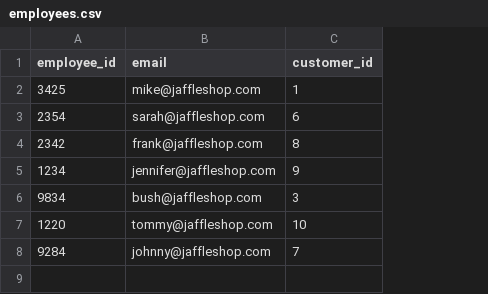
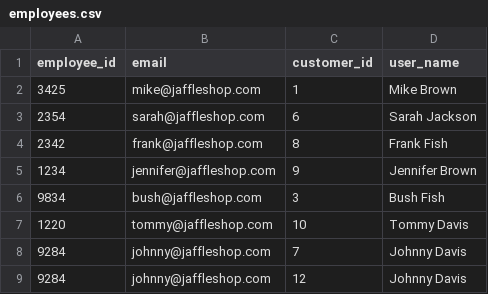
Before and after one commit to kd1828/dbt, a CSV file: seeds/employees.csv, drawn as a sheet; the diff names each change by its address in the sheet, - before the commit and + after, or states it on an @@ line.

```diff
--- a/seeds/employees.csv
+++ b/seeds/employees.csv
+column D (user_name), rows 2-8: Mike Brown | Sarah Jackson | Frank Fish | Jennifer Brown | Bush Fish | Tommy Davis | Johnny Davis
+row 9: 9284 | johnny@jaffleshop.com | 12 | Johnny Davis
```
Also changed, not shown: 11 other files.
